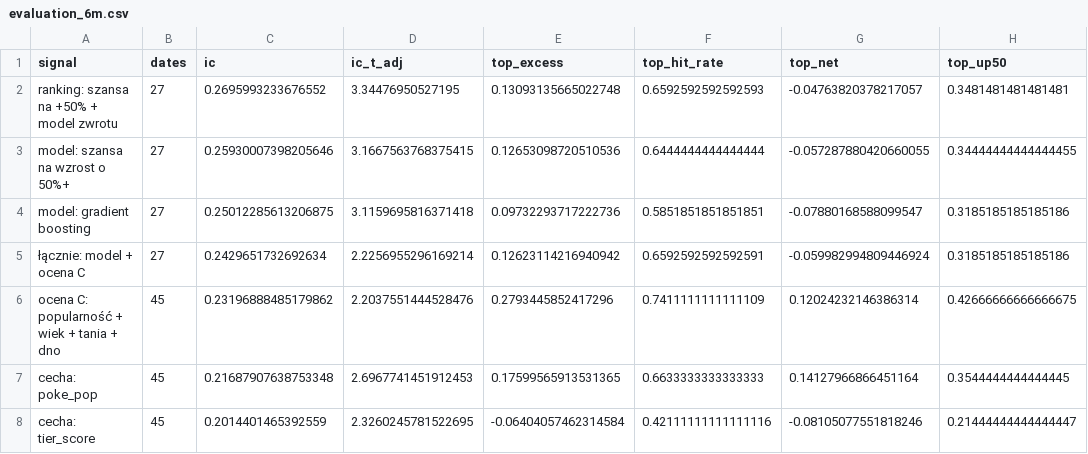
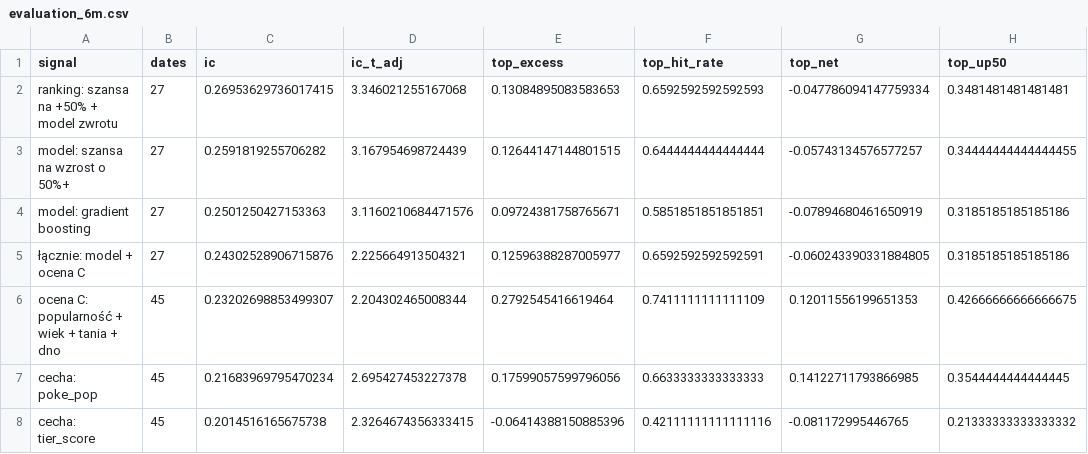
Before and after one commit to krystiangniotyspam-maker/pokescout, a CSV file: reports/evaluation_6m.csv, drawn as a sheet; only a part is shown; the diff covers the shown part only.

```diff
--- a/reports/evaluation_6m.csv
+++ b/reports/evaluation_6m.csv
@@ -1,8 +1,8 @@
 signal,dates,ic,ic_t_adj,top_excess,top_hit_rate,top_net,top_up50
-ranking: szansa na +50% + model zwrotu,27,0.2695993233676552,3.34476950527195,0.13093135665022748,0.6592592592592593,-0.04763820378217057,0.3481481481481481
-model: szansa na wzrost o 50%+,27,0.25930007398205646,3.1667563768375415,0.12653098720510536,0.6444444444444444,-0.057287880420660055,0.34444444444444455
-model: gradient boosting,27,0.25012285613206875,3.1159695816371418,0.09732293717222736,0.5851851851851851,-0.07880168588099547,0.3185185185185186
-łącznie: model + ocena C,27,0.2429651732692634,2.2256955296169214,0.12623114216940942,0.6592592592592591,-0.059982994809446924,0.3185185185185186
-ocena C: popularność + wiek + tania + dno,45,0.23196888485179862,2.2037551444528476,0.2793445852417296,0.7411111111111109,0.12024232146386314,0.42666666666666675
-cecha: poke_pop,45,0.21687907638753348,2.6967741451912453,0.17599565913531365,0.6633333333333333,0.14127966866451164,0.3544444444444445
-cecha: tier_score,45,0.2014401465392559,2.3260245781522695,-0.06404057462314584,0.42111111111111116,-0.08105077551818246,0.21444444444444447
+ranking: szansa na +50% + model zwrotu,27,0.26953629736017415,3.346021255167068,0.13084895083583653,0.6592592592592593,-0.047786094147759334,0.3481481481481481
+model: szansa na wzrost o 50%+,27,0.2591819255706282,3.167954698724439,0.12644147144801515,0.6444444444444444,-0.05743134576577257,0.34444444444444455
+model: gradient boosting,27,0.2501250427153363,3.1160210684471576,0.09724381758765671,0.5851851851851851,-0.07894680461650919,0.3185185185185186
+łącznie: model + ocena C,27,0.24302528906715876,2.225664913504321,0.12596388287005977,0.6592592592592591,-0.060243390331884805,0.3185185185185186
+ocena C: popularność + wiek + tania + dno,45,0.23202698853499307,2.204302465008344,0.2792545416619464,0.7411111111111109,0.12011556199651353,0.42666666666666675
+cecha: poke_pop,45,0.21683969795470234,2.695427453227378,0.17599057599796056,0.6633333333333333,0.14122711793866985,0.3544444444444445
+cecha: tier_score,45,0.2014516165675738,2.3264674356333415,-0.06414388150885396,0.42111111111111116,-0.081172995446765,0.21333333333333332
```
Also changed, not shown: 131 edited cells elsewhere in this file, reports/evaluation_12m.csv, reports/evaluation_3m.csv, 7 other files.
